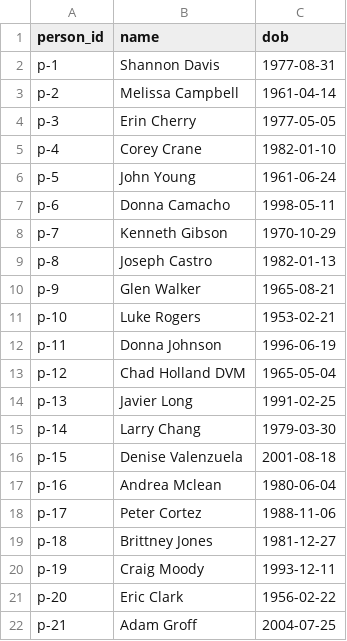
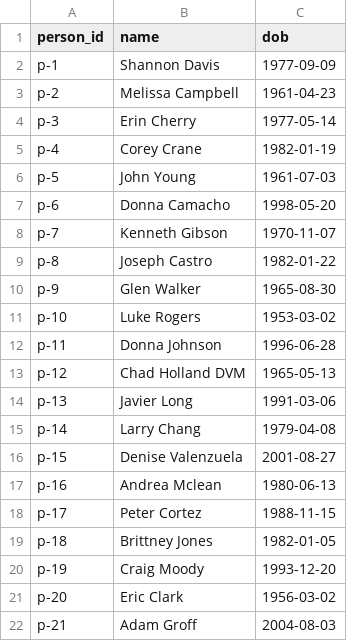
Before and after one commit to sscu-budapest/datazimmer, a CSV file: mock-artifacts/data/people.csv, drawn as a sheet.

```diff
--- a/mock-artifacts/data/people.csv
+++ b/mock-artifacts/data/people.csv
@@ -1,22 +1,22 @@
 person_id,name,dob
-p-1,Shannon Davis,1977-08-31
-p-2,Melissa Campbell,1961-04-14
-p-3,Erin Cherry,1977-05-05
-p-4,Corey Crane,1982-01-10
-p-5,John Young,1961-06-24
-p-6,Donna Camacho,1998-05-11
-p-7,Kenneth Gibson,1970-10-29
-p-8,Joseph Castro,1982-01-13
-p-9,Glen Walker,1965-08-21
-p-10,Luke Rogers,1953-02-21
-p-11,Donna Johnson,1996-06-19
-p-12,Chad Holland DVM,1965-05-04
-p-13,Javier Long,1991-02-25
-p-14,Larry Chang,1979-03-30
-p-15,Denise Valenzuela,2001-08-18
-p-16,Andrea Mclean,1980-06-04
-p-17,Peter Cortez,1988-11-06
-p-18,Brittney Jones,1981-12-27
-p-19,Craig Moody,1993-12-11
-p-20,Eric Clark,1956-02-22
-p-21,Adam Groff,2004-07-25
+p-1,Shannon Davis,1977-09-09
+p-2,Melissa Campbell,1961-04-23
+p-3,Erin Cherry,1977-05-14
+p-4,Corey Crane,1982-01-19
+p-5,John Young,1961-07-03
+p-6,Donna Camacho,1998-05-20
+p-7,Kenneth Gibson,1970-11-07
+p-8,Joseph Castro,1982-01-22
+p-9,Glen Walker,1965-08-30
+p-10,Luke Rogers,1953-03-02
+p-11,Donna Johnson,1996-06-28
+p-12,Chad Holland DVM,1965-05-13
+p-13,Javier Long,1991-03-06
+p-14,Larry Chang,1979-04-08
+p-15,Denise Valenzuela,2001-08-27
+p-16,Andrea Mclean,1980-06-13
+p-17,Peter Cortez,1988-11-15
+p-18,Brittney Jones,1982-01-05
+p-19,Craig Moody,1993-12-20
+p-20,Eric Clark,1956-03-02
+p-21,Adam Groff,2004-08-03
```
Also changed, not shown: mock-artifacts/data/comp.csv, mock-artifacts/data/dog.csv, 5 other files.
